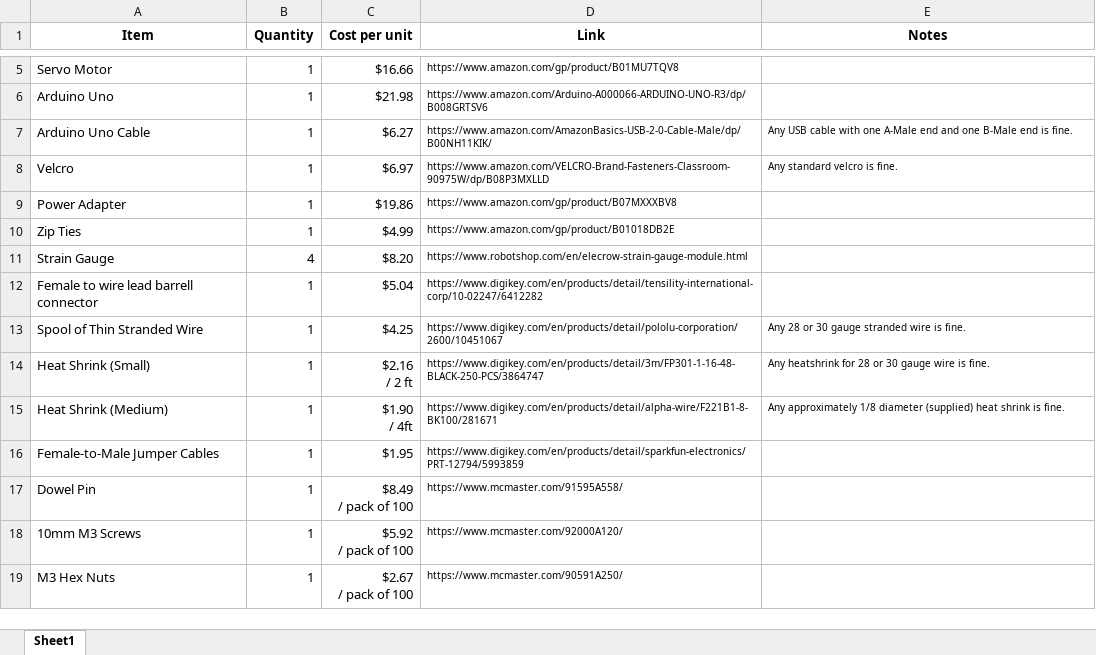
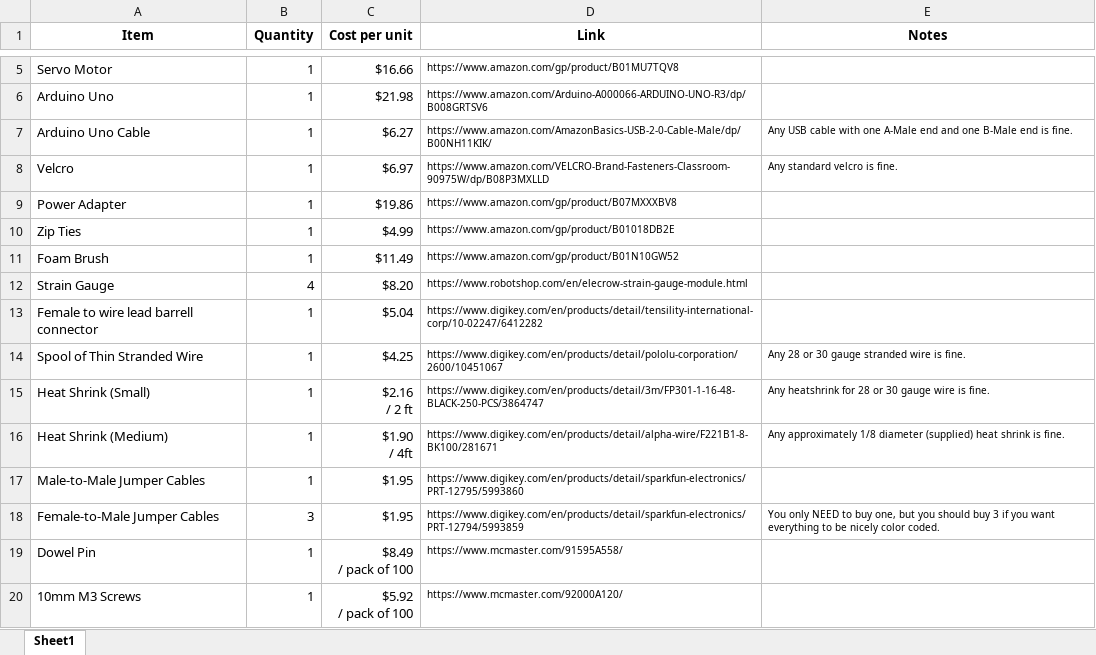
Before and after one commit to personalrobotics/ada_mouth, an Excel workbook: docs/mouth_bom.xlsx, sheet Sheet1, drawn as a sheet; only a part is shown, gaps mark what is left out; the shorter side is filled out with more unchanged rows; values as stored, in another font and other column widths than the file's, no borders; addresses are those after the commit; the diff names each change by its address in the sheet, - before the commit and + after, or states it on an @@ line.

```diff
--- a/docs/mouth_bom.xlsx (sheet Sheet1)
+++ b/docs/mouth_bom.xlsx (sheet Sheet1)
+row 11: Foam Brush | 1 | $11.49 | https://www.amazon.com/gp/product/B01N10GW52
+row 17: Male-to-Male Jumper Cables | 1 | $1.95 | https://www.digikey.com/en/products/detail/sparkfun-electronics/PRT-12795/5993860
-B18 (Quantity): 1
+B18 (Quantity): 3
-E18 (Notes): (empty)
+E18 (Notes): You only NEED to buy one, but you should buy 3 if you want everything to be nicely color coded.
```
Also changed, not shown: 1 other file.
